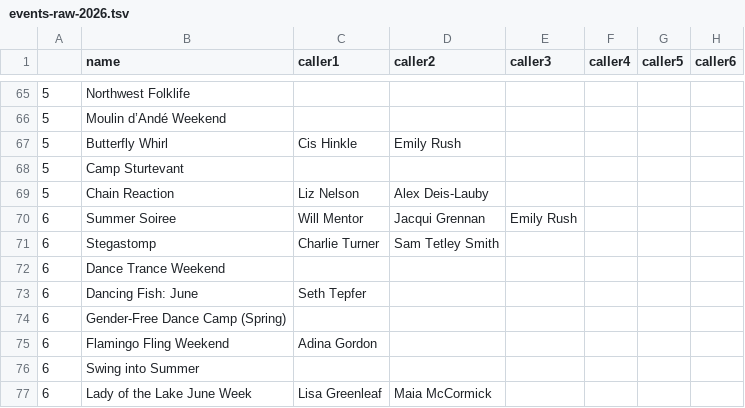
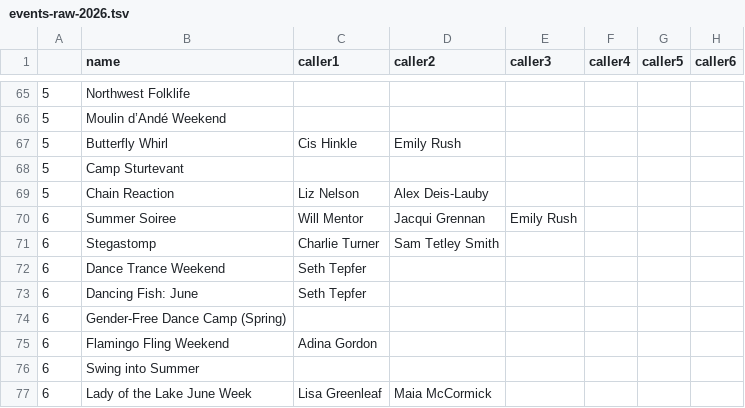
Before and after one commit to jeffkaufman/trycontra, a TSV file: events-raw-2026.tsv, drawn as a sheet; only a part is shown, gaps mark what is left out; the diff names each change by its address in the sheet, - before the commit and + after, or states it on an @@ line.

Commit message:
sync with spreadsheet

```diff
--- a/events-raw-2026.tsv
+++ b/events-raw-2026.tsv
-C72 (caller1): (empty)
+C72 (caller1): Seth Tepfer
```
Also changed, not shown: 1 other file.
